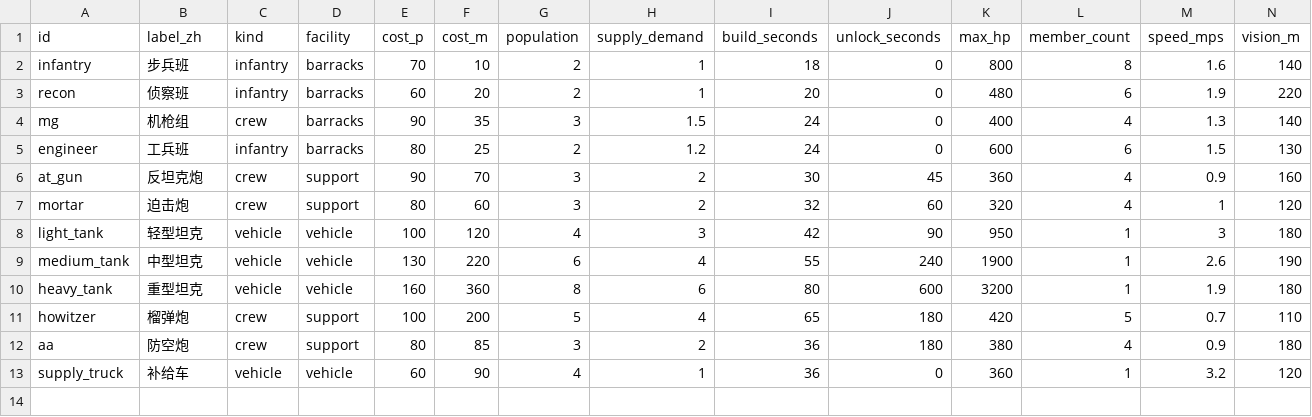
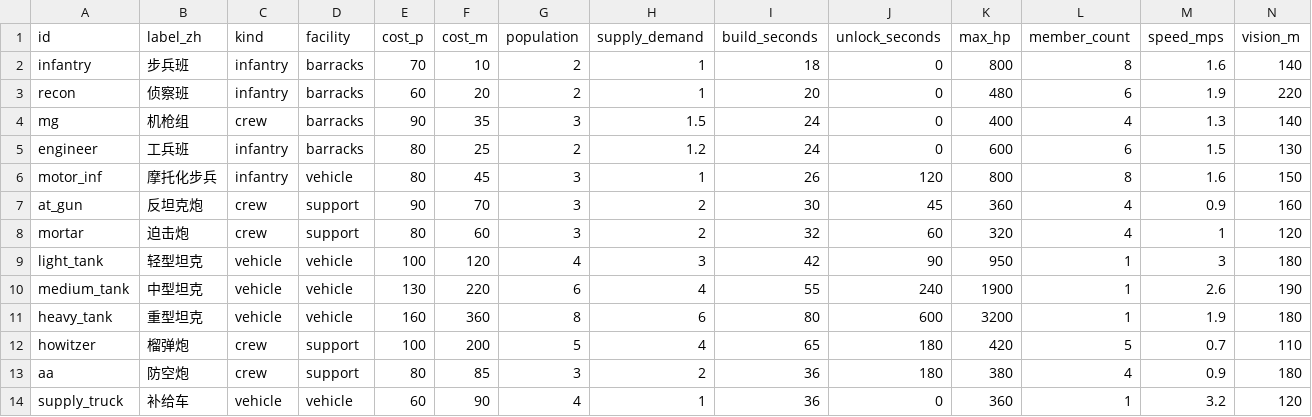
Before and after one commit to Zwl20085/LittleWarGame, a CSV file: docs/data/units.csv, drawn as a sheet; only a part is shown; rows hold the shown columns only; the diff names each change by its address in the sheet, - before the commit and + after, or states it on an @@ line.

```diff
--- a/docs/data/units.csv
+++ b/docs/data/units.csv
+row 6: motor_inf | 摩托化步兵 | infantry | vehicle | 80 | 45 | 3 | 1 | 26 | 120 | 800 | 8 | 1.6 | 150
```
Also changed, not shown: docs/data/weapons.csv, 43 other files.
